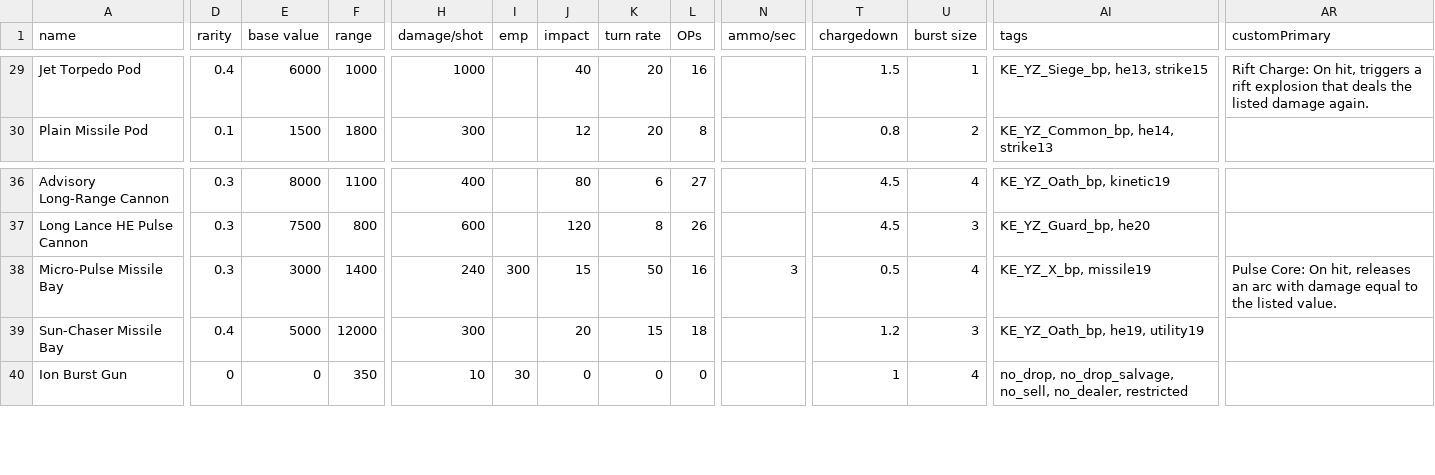
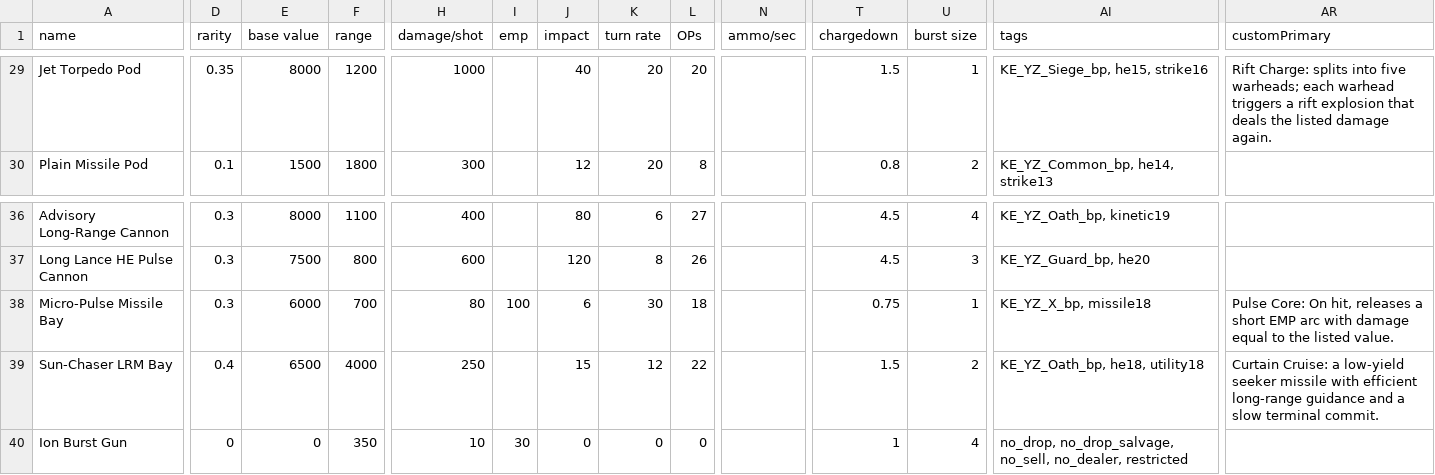
Before and after one commit to Compterra/Starsector-CFF-Kwin, a CSV file: data/weapons/weapon_data.csv, drawn as a sheet; only a part is shown, gaps mark what is left out; the diff covers the shown part only; the diff names each change by its address in the sheet, - before the commit and + after, or states it on an @@ line.

```diff
--- a/data/weapons/weapon_data.csv
+++ b/data/weapons/weapon_data.csv
-D29 (rarity): 0.4
+D29 (rarity): 0.35
-E29 (base value): 6000
+E29 (base value): 8000
-F29 (range): 1000
+F29 (range): 1200
-L29 (OPs): 16
+L29 (OPs): 20
-AI29 (tags): KE_YZ_Siege_bp, he13, strike15
+AI29 (tags): KE_YZ_Siege_bp, he15, strike16
-AR29 (customPrimary): Rift Charge: On hit, triggers a…
+AR29 (customPrimary): Rift Charge: splits into five warheads; each warhead triggers a…
-E38 (base value): 3000
+E38 (base value): 6000
-F38 (range): 1400
+F38 (range): 700
-H38 (damage/shot): 240
+H38 (damage/shot): 80
-I38 (emp): 300
+I38 (emp): 100
-J38 (impact): 15
+J38 (impact): 6
-K38 (turn rate): 50
+K38 (turn rate): 30
-L38 (OPs): 16
+L38 (OPs): 18
-N38 (ammo/sec): 3
+N38 (ammo/sec): (empty)
-T38 (chargedown): 0.5
+T38 (chargedown): 0.75
-U38 (burst size): 4
+U38 (burst size): 1
-AI38 (tags): KE_YZ_X_bp, missile19
+AI38 (tags): KE_YZ_X_bp, missile18
-AR38 (customPrimary): …hit, releases an arc with…
+AR38 (customPrimary): …hit, releases a short EMP arc with…
-A39 (name): Sun-Chaser Missile Bay
+A39 (name): Sun-Chaser LRM Bay
-E39 (base value): 5000
+E39 (base value): 6500
-F39 (range): 12000
+F39 (range): 4000
-H39 (damage/shot): 300
+H39 (damage/shot): 250
-J39 (impact): 20
+J39 (impact): 15
-K39 (turn rate): 15
+K39 (turn rate): 12
-L39 (OPs): 18
+L39 (OPs): 22
-T39 (chargedown): 1.2
+T39 (chargedown): 1.5
-U39 (burst size): 3
+U39 (burst size): 2
-AI39 (tags): KE_YZ_Oath_bp, he19, utility19
+AI39 (tags): KE_YZ_Oath_bp, he18, utility18
-AR39 (customPrimary): (empty)
+AR39 (customPrimary): Curtain Cruise: a low-yield seeker missile with efficient long-range guidance and a slow terminal commit.
```
Also changed, not shown: 85 edited cells elsewhere in this file, data/hulls/ship_data.csv, data/strings/descriptions.csv, 44 other files.
